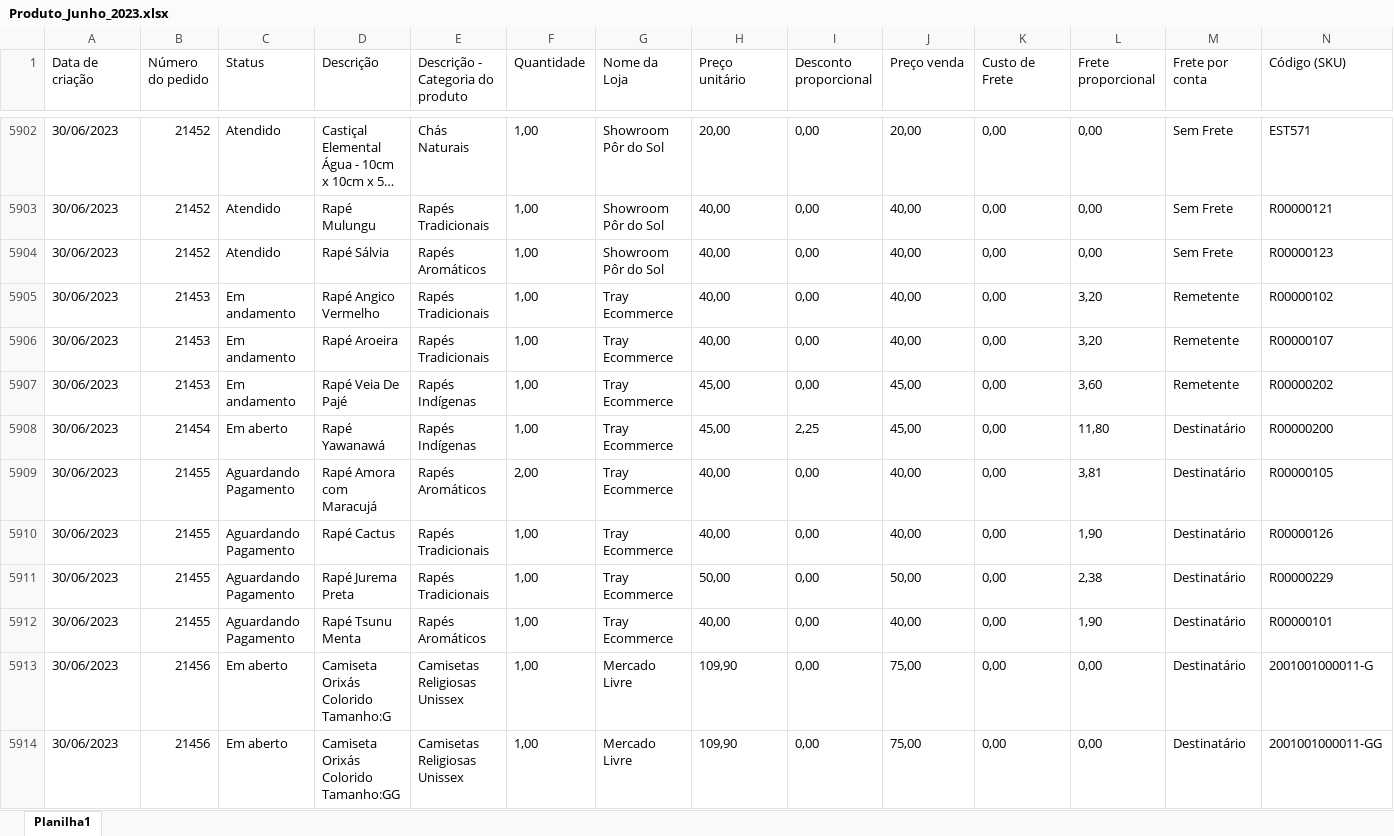
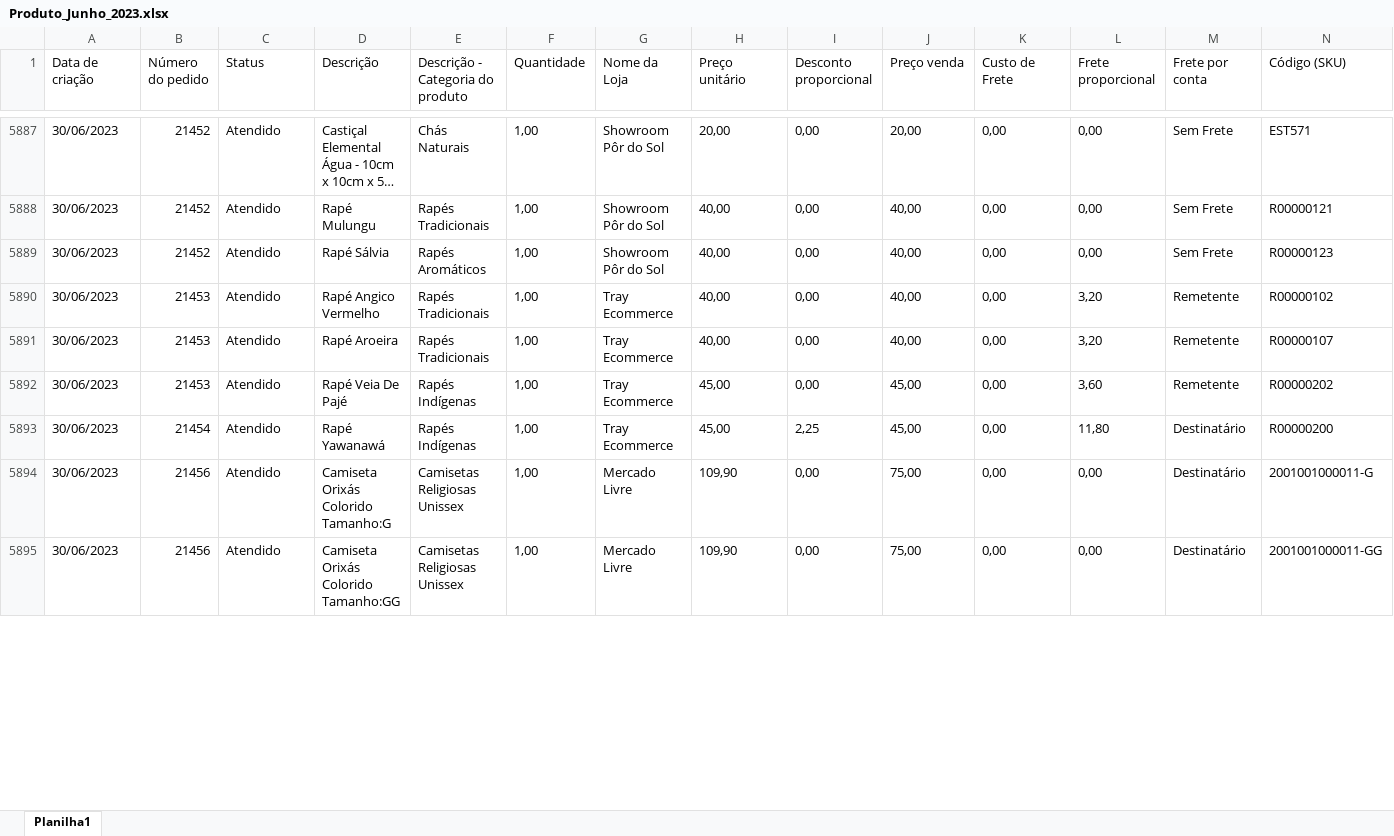
Before and after one commit to douglaslimapordosolexpansao/BIPordoSol, an Excel workbook: Produto/Produto_Junho_2023.xlsx, sheet Planilha1, drawn as a sheet; only a part is shown, gaps mark what is left out; long unchanged cells end in …; values as stored, in another font and other column widths than the file's, no borders; removed rows and columns are numbered as before the commit, all else as after; the diff covers the shown part only; the diff names each change by its address in the sheet, - before the commit and + after, or states it on an @@ line.

```diff
--- a/Produto/Produto_Junho_2023.xlsx (sheet Planilha1)
+++ b/Produto/Produto_Junho_2023.xlsx (sheet Planilha1)
-C5890:C5892 (Status): Em andamento
+C5890:C5892 (Status): Atendido
-C5893 (Status): Em aberto
+C5893 (Status): Atendido
-row 5909: 30/06/2023 | 21455 | Aguardando Pagamento | Rapé Amora com Maracujá | Rapés Aromáticos | 2,00 | Tray Ecommerce | 40,00 | 0,00 | 40,00 | 0,00 | 3,81 | Destinatário | R00000105
-row 5910: 30/06/2023 | 21455 | Aguardando Pagamento | Rapé Cactus | Rapés Tradicionais | 1,00 | Tray Ecommerce | 40,00 | 0,00 | 40,00 | 0,00 | 1,90 | Destinatário | R00000126
-row 5911: 30/06/2023 | 21455 | Aguardando Pagamento | Rapé Jurema Preta | Rapés Tradicionais | 1,00 | Tray Ecommerce | 50,00 | 0,00 | 50,00 | 0,00 | 2,38 | Destinatário | R00000229
-row 5912: 30/06/2023 | 21455 | Aguardando Pagamento | Rapé Tsunu Menta | Rapés Aromáticos | 1,00 | Tray Ecommerce | 40,00 | 0,00 | 40,00 | 0,00 | 1,90 | Destinatário | R00000101
-C5894:C5895 (Status): Em aberto
+C5894:C5895 (Status): Atendido
```
Also changed, not shown: 19 removed rows and 278 edited cells elsewhere in this sheet, Produto/Produto_Julho_2023.xlsx, Venda/Venda_Janeiro_2023.xlsx, 7 other files.
